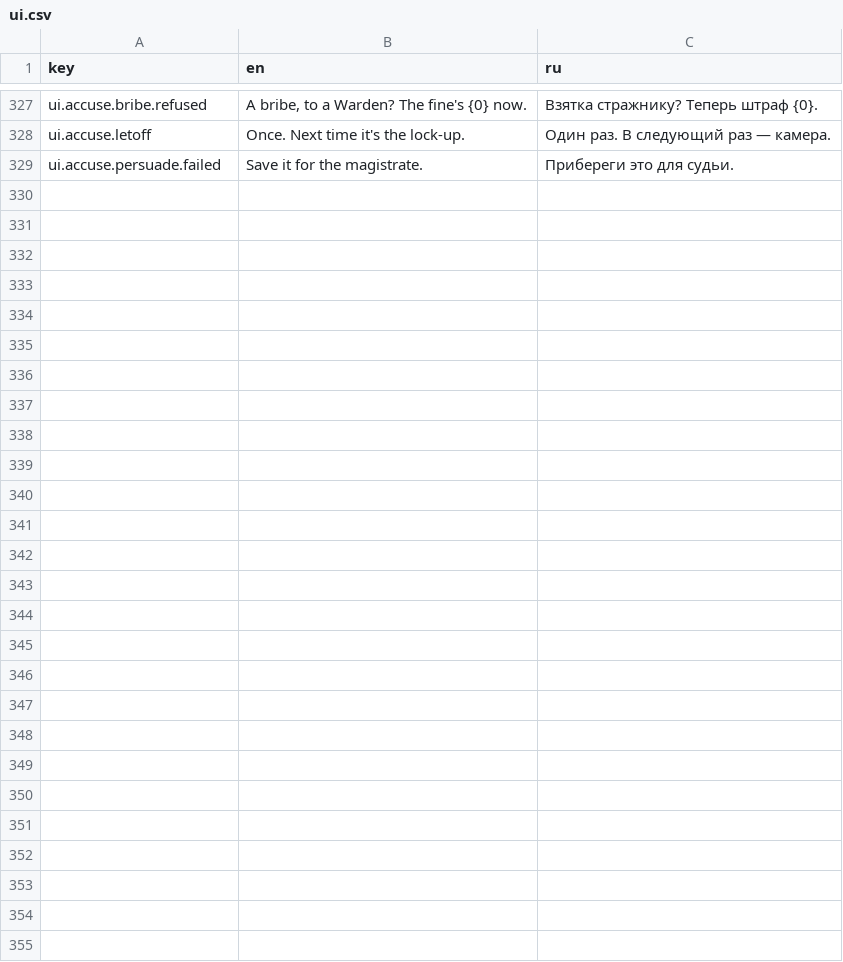
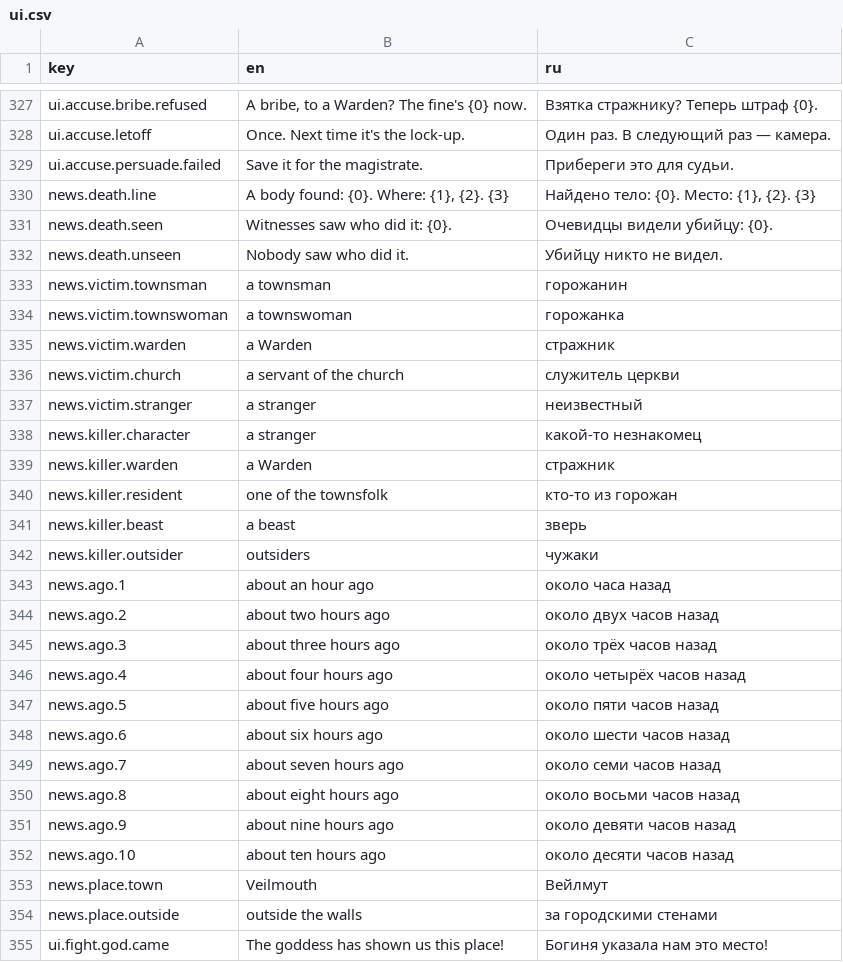
Before and after one commit to fargust16/game-dev, a CSV file: unity/Assets/Resources/Localization/ui.csv, drawn as a sheet; only a part is shown, gaps mark what is left out; the diff names each change by its address in the sheet, - before the commit and + after, or states it on an @@ line.

```diff
--- a/unity/Assets/Resources/Localization/ui.csv
+++ b/unity/Assets/Resources/Localization/ui.csv
+row 330: news.death.line | A body found: {0}. Where: {1}, {2}. {3} | Найдено тело: {0}. Место: {1}, {2}. {3}
+row 331: news.death.seen | Witnesses saw who did it: {0}. | Очевидцы видели убийцу: {0}.
+row 332: news.death.unseen | Nobody saw who did it. | Убийцу никто не видел.
+row 333: news.victim.townsman | a townsman | горожанин
+row 334: news.victim.townswoman | a townswoman | горожанка
+row 335: news.victim.warden | a Warden | стражник
+row 336: news.victim.church | a servant of the church | служитель церкви
+row 337: news.victim.stranger | a stranger | неизвестный
+row 338: news.killer.character | a stranger | какой-то незнакомец
+row 339: news.killer.warden | a Warden | стражник
+row 340: news.killer.resident | one of the townsfolk | кто-то из горожан
+row 341: news.killer.beast | a beast | зверь
+row 342: news.killer.outsider | outsiders | чужаки
+row 343: news.ago.1 | about an hour ago | около часа назад
+row 344: news.ago.2 | about two hours ago | около двух часов назад
+row 345: news.ago.3 | about three hours ago | около трёх часов назад
+row 346: news.ago.4 | about four hours ago | около четырёх часов назад
+row 347: news.ago.5 | about five hours ago | около пяти часов назад
+row 348: news.ago.6 | about six hours ago | около шести часов назад
+row 349: news.ago.7 | about seven hours ago | около семи часов назад
+row 350: news.ago.8 | about eight hours ago | около восьми часов назад
+row 351: news.ago.9 | about nine hours ago | около девяти часов назад
+row 352: news.ago.10 | about ten hours ago | около десяти часов назад
+row 353: news.place.town | Veilmouth | Вейлмут
+row 354: news.place.outside | outside the walls | за городскими стенами
+row 355: ui.fight.god.came | The goddess has shown us this place! | Богиня указала нам это место!
```
Also changed, not shown: 28 other files.
